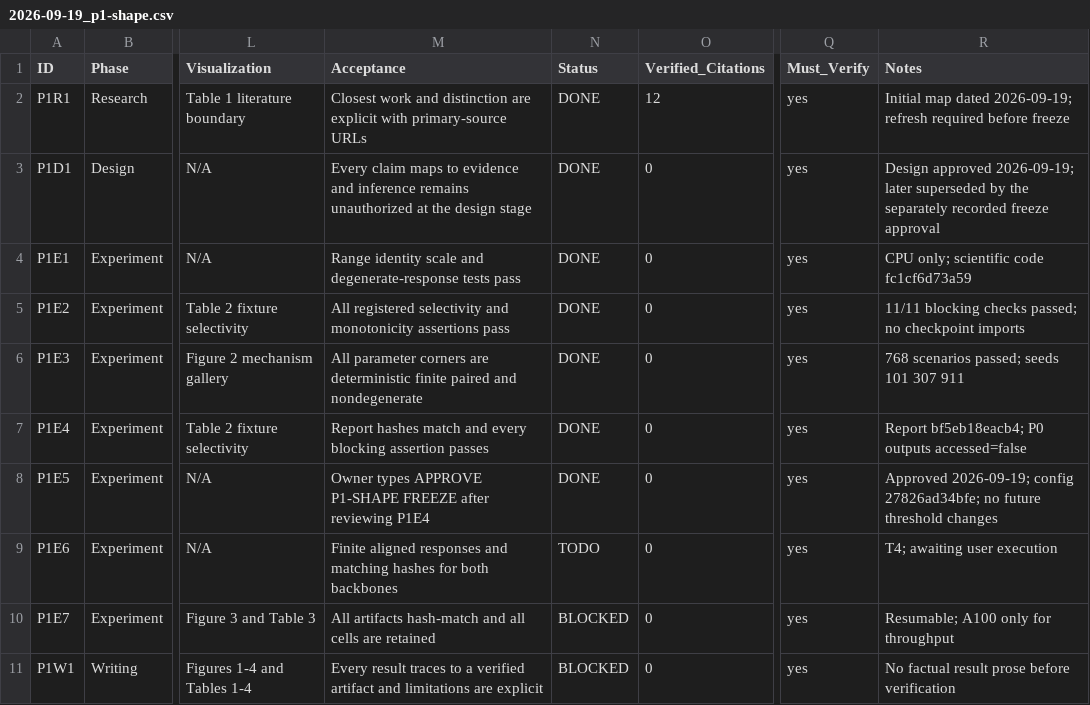
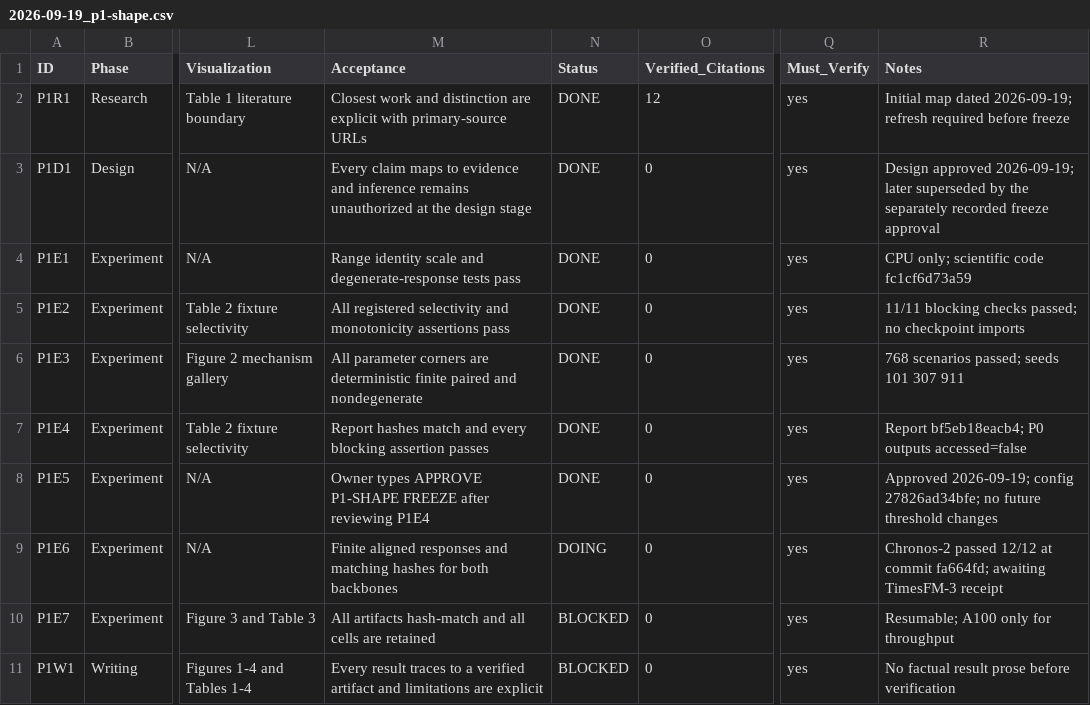
Before and after one commit to FlyMe2star/tsfm-covariate-faithfulness, a CSV file: issues/2026-09-19_p1-shape.csv, drawn as a sheet; only a part is shown, gaps mark what is left out; the diff names each change by its address in the sheet, - before the commit and + after, or states it on an @@ line.

Commit message:
Archive Chronos-2 P1-SHAPE smoke receipt

```diff
--- a/issues/2026-09-19_p1-shape.csv
+++ b/issues/2026-09-19_p1-shape.csv
-N9 (Status): TODO
+N9 (Status): DOING
-R9 (Notes): T4; awaiting user execution
+R9 (Notes): Chronos-2 passed 12/12 at commit fa664fd; awaiting TimesFM-3 receipt
```
Also changed, not shown: 1 other file.
